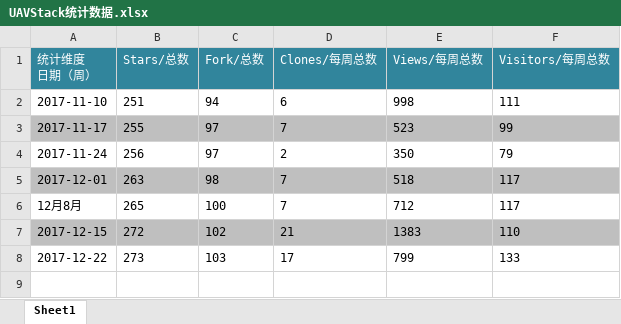
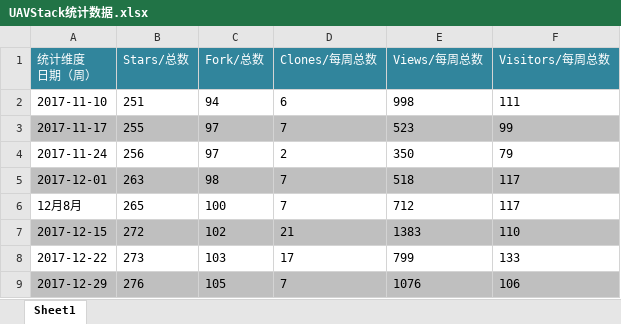
Before and after one commit to uavorg/documents, an Excel workbook: UAVStack统计数据.xlsx, sheet Sheet1, drawn as a sheet; values as stored, in another font and other column widths than the file's, no borders; charts and pictures not drawn; the diff names each change by its address in the sheet, - before the commit and + after, or states it on an @@ line.

Commit message:
update

```diff
--- a/UAVStack统计数据.xlsx (sheet Sheet1)
+++ b/UAVStack统计数据.xlsx (sheet Sheet1)
+row 9: 2017-12-29 | 276 | 105 | 7 | 1076 | 106
```
